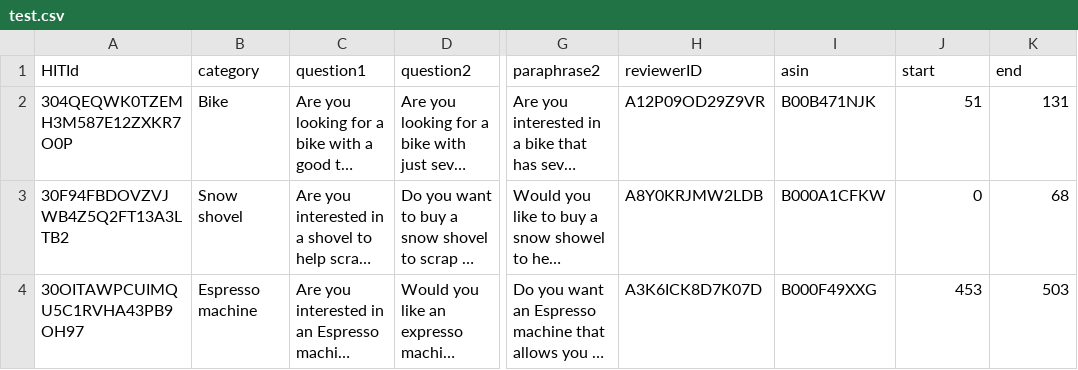
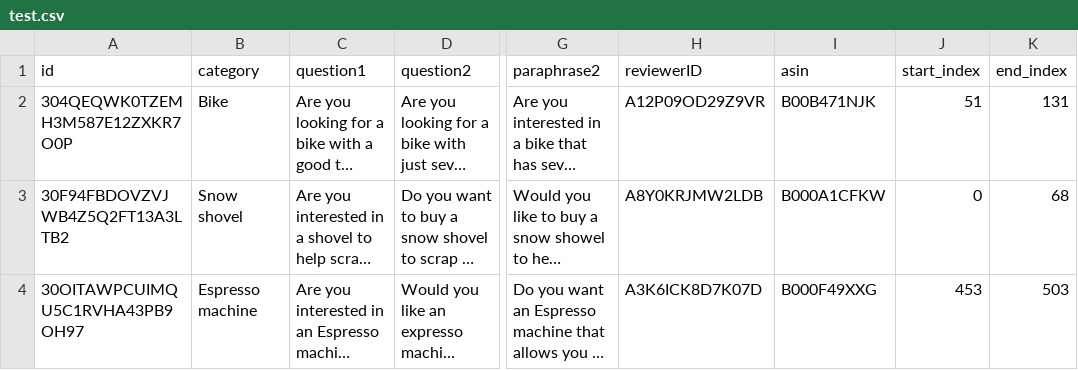
Before and after one commit to iai-group/recsys2021-crs-questions, a CSV file: dataset/test.csv, drawn as a sheet; only a part is shown, gaps mark what is left out; long unchanged cells end in …; the diff names each change by its address in the sheet, - before the commit and + after, or states it on an @@ line.

Commit message:
rename columns to be more readable

```diff
--- a/dataset/test.csv
+++ b/dataset/test.csv
-A1: HITId
+A1: id
-J1: start
+J1: start_index
-K1: end
+K1: end_index
```
Also changed, not shown: dataset/train.csv, 1 other file.
